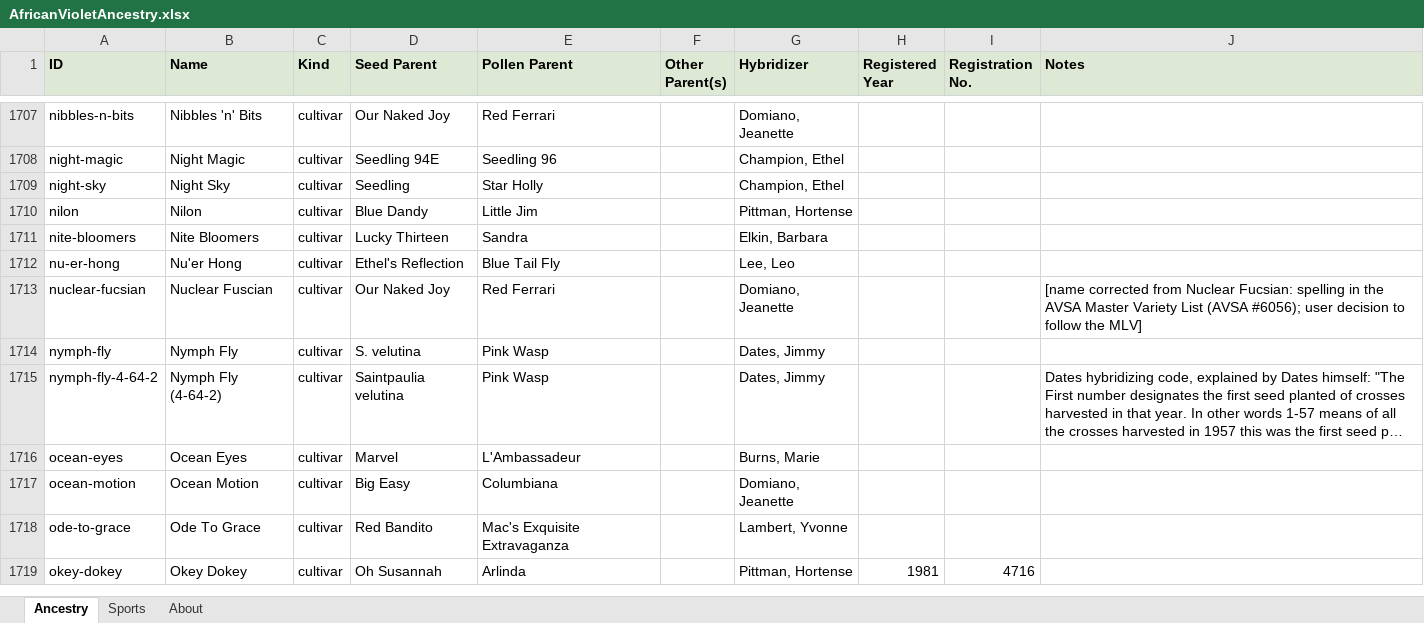
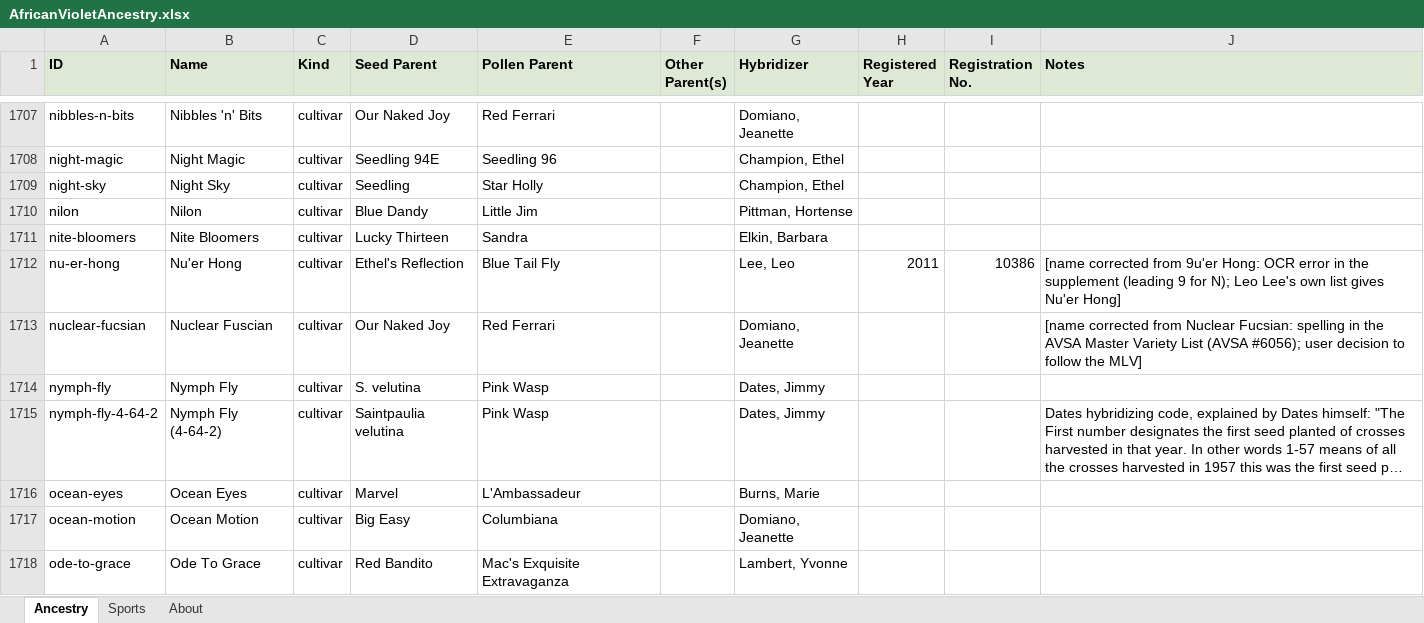
Before and after one commit to Saintpaulia-Ancestry-Project/AncestrySearch, an Excel workbook: site/downloads/AfricanVioletAncestry.xlsx, sheet Ancestry, drawn as a sheet; only a part is shown, gaps mark what is left out; the shorter side is filled out with more unchanged rows; long unchanged cells end in …; values as stored, in another font and other column widths than the file's, no borders; the diff names each change by its address in the sheet, - before the commit and + after, or states it on an @@ line.

```diff
--- a/site/downloads/AfricanVioletAncestry.xlsx (sheet Ancestry)
+++ b/site/downloads/AfricanVioletAncestry.xlsx (sheet Ancestry)
-H1712 (Registered Year): (empty)
+H1712 (Registered Year): 2011
-I1712 (Registration No.): (empty)
+I1712 (Registration No.): 10386
-J1712 (Notes): (empty)
+J1712 (Notes): [name corrected from 9u'er Hong: OCR error in the supplement (leading 9 for N); Leo Lee's own list gives Nu'er Hong]
```
Also changed, not shown: sheet About, 7 other files.
